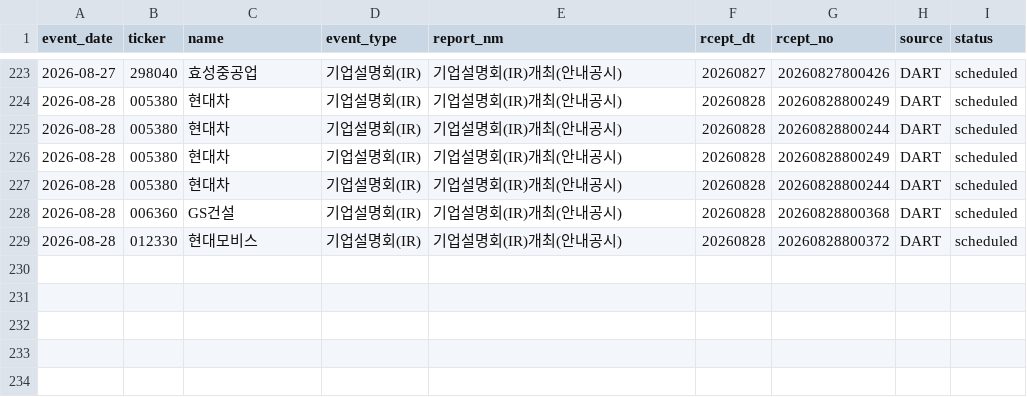
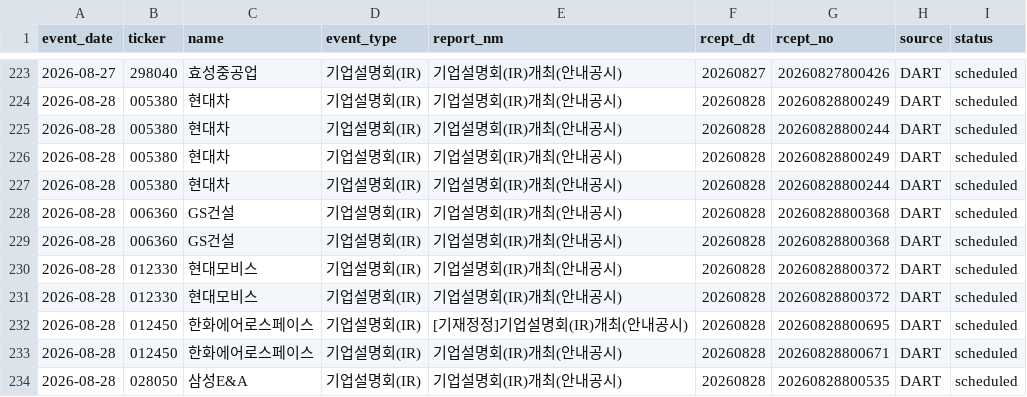
Before and after one commit to Lee-D-S/stock-signal-lab, a CSV file: ai 주가 변동 원인 분석/08_관찰기록/07_공시이벤트/공시_이벤트_캘린더.csv, drawn as a sheet; only a part is shown, gaps mark what is left out; the diff names each change by its address in the sheet, - before the commit and + after, or states it on an @@ line.

```diff
--- a/ai 주가 변동 원인 분석/08_관찰기록/07_공시이벤트/공시_이벤트_캘린더.csv
+++ b/ai 주가 변동 원인 분석/08_관찰기록/07_공시이벤트/공시_이벤트_캘린더.csv
+row 229: 2026-08-28 | 006360 | GS건설 | 기업설명회(IR) | 기업설명회(IR)개최(안내공시) | 20260828 | 20260828800368 | DART | scheduled
+row 231: 2026-08-28 | 012330 | 현대모비스 | 기업설명회(IR) | 기업설명회(IR)개최(안내공시) | 20260828 | 20260828800372 | DART | scheduled
+row 232: 2026-08-28 | 012450 | 한화에어로스페이스 | 기업설명회(IR) | [기재정정]기업설명회(IR)개최(안내공시) | 20260828 | 20260828800695 | DART | scheduled
+row 233: 2026-08-28 | 012450 | 한화에어로스페이스 | 기업설명회(IR) | 기업설명회(IR)개최(안내공시) | 20260828 | 20260828800671 | DART | scheduled
+row 234: 2026-08-28 | 028050 | 삼성E&A | 기업설명회(IR) | 기업설명회(IR)개최(안내공시) | 20260828 | 20260828800535 | DART | scheduled
```
Also changed, not shown: 3 other files.
